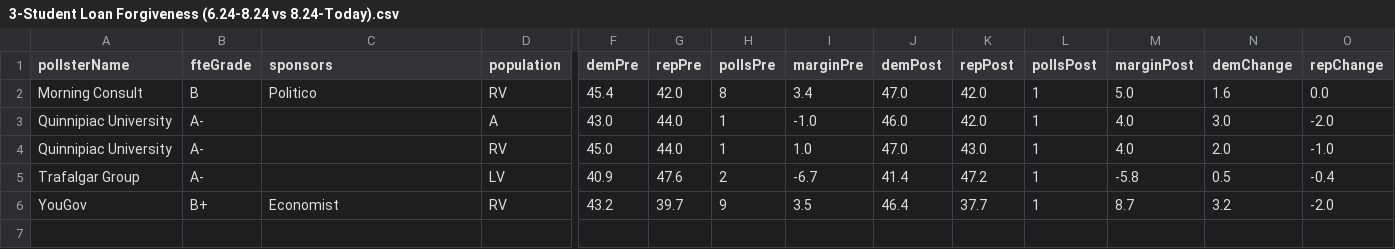
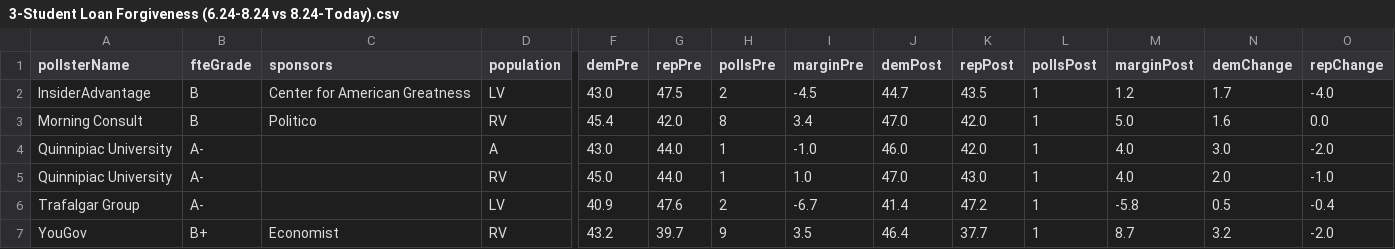
Before and after one commit to dcadata/fivey-is-an-emotional-fox, a CSV file: gcb_polls_movement/3-Student Loan Forgiveness (6.24-8.24 vs 8.24-Today).csv, drawn as a sheet; only a part is shown, gaps mark what is left out; rows hold the shown columns only; the diff names each change by its address in the sheet, - before the commit and + after, or states it on an @@ line.

```diff
--- a/gcb_polls_movement/3-Student Loan Forgiveness (6.24-8.24 vs 8.24-Today).csv
+++ b/gcb_polls_movement/3-Student Loan Forgiveness (6.24-8.24 vs 8.24-Today).csv
+row 2: InsiderAdvantage | B | Center for American Greatness | LV | 43.0 | 47.5 | 2 | -4.5 | 44.7 | 43.5 | 1 | 1.2 | 1.7 | -4.0
```
Also changed, not shown: gcb_polls_movement/1-Dobbs (YTD split at 6.24).csv, 1 other file.
